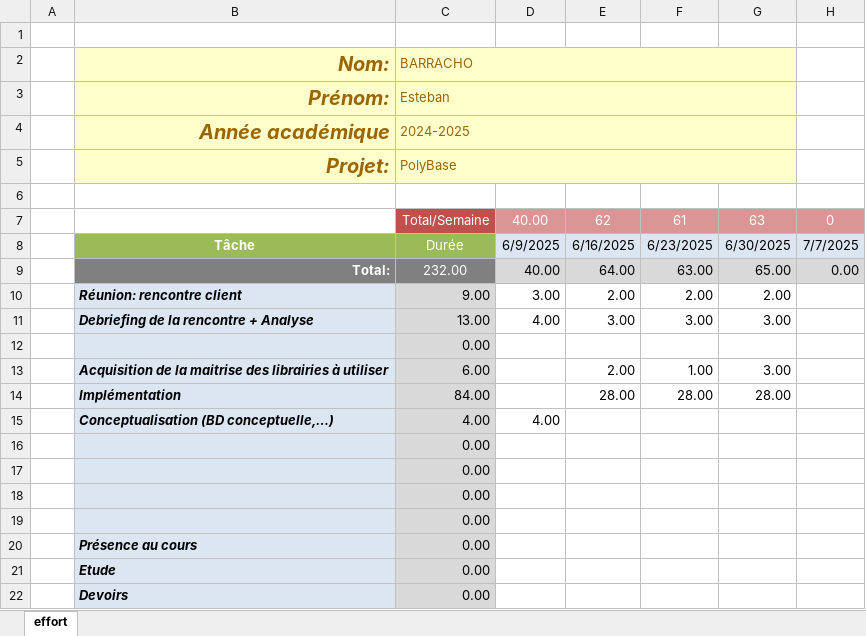
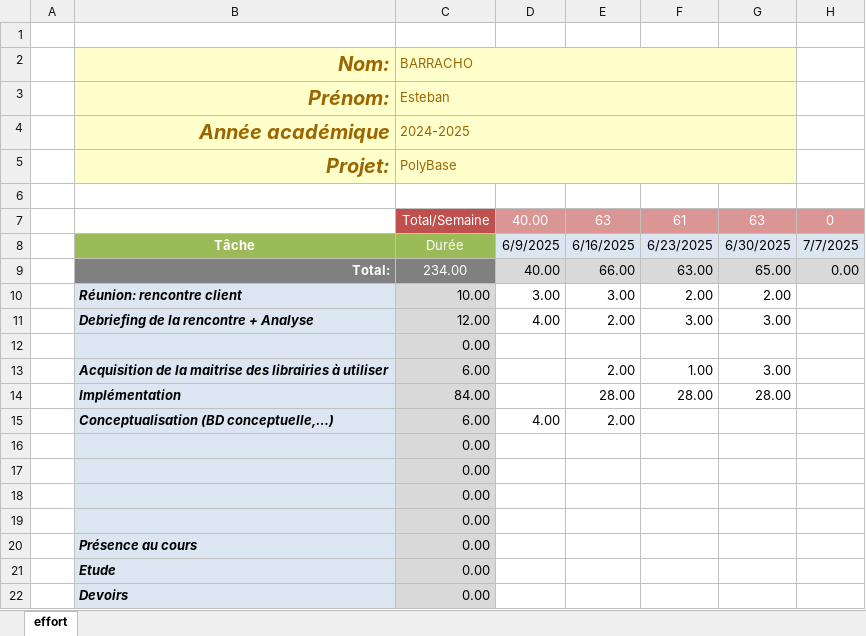
Before and after one commit to ebarrach/SmartDataProject, an Excel workbook: planning/gantt.xlsx, sheet effort, drawn as a sheet; only a part is shown; values as stored, in another font and other column widths than the file's, no borders; conditional formats not drawn; the diff names each change by its address in the sheet, - before the commit and + after, or states it on an @@ line.

```diff
--- a/planning/gantt.xlsx (sheet effort)
+++ b/planning/gantt.xlsx (sheet effort)
-E7: 62
+E7: 63
-C9 (BARRACHO): 232.00
+C9 (BARRACHO): 234.00
-E9: 64.00
+E9: 66.00
-C10 (BARRACHO): 9.00
+C10 (BARRACHO): 10.00
-E10: 2.00
+E10: 3.00
-C11 (BARRACHO): 13.00
+C11 (BARRACHO): 12.00
-E11: 3.00
+E11: 2.00
-C15 (BARRACHO): 4.00
+C15 (BARRACHO): 6.00
-E15: (empty)
+E15: 2.00
```
Also changed, not shown: 32 other files.
